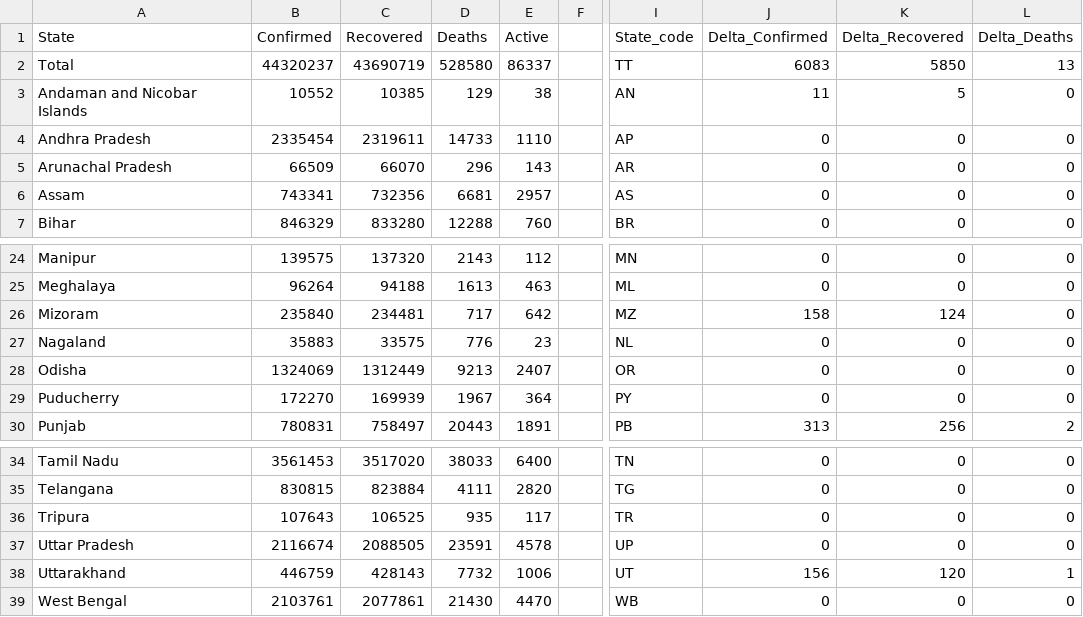
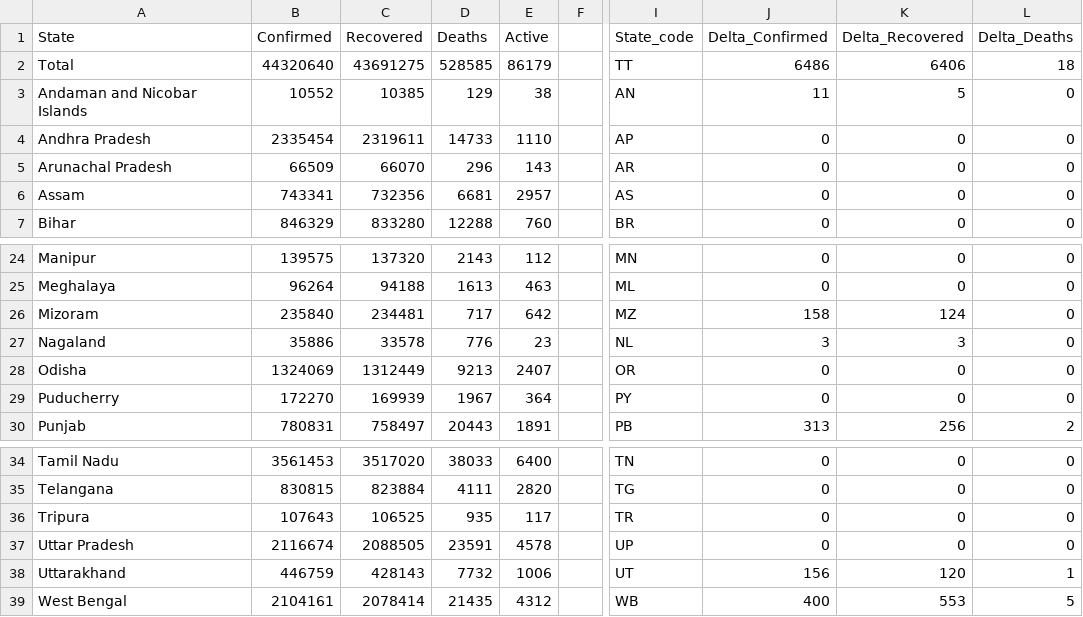
Before and after one commit to datakind-blr/covid19bharat_data, a CSV file: csv/latest/state_wise.csv, drawn as a sheet; only a part is shown, gaps mark what is left out; the diff names each change by its address in the sheet, - before the commit and + after, or states it on an @@ line.

Commit message:
data updated on - Fri Aug 19 21:14:45 IST 2022

```diff
--- a/csv/latest/state_wise.csv
+++ b/csv/latest/state_wise.csv
-B2 (Confirmed): 44320237
+B2 (Confirmed): 44320640
-C2 (Recovered): 43690719
+C2 (Recovered): 43691275
-D2 (Deaths): 528580
+D2 (Deaths): 528585
-E2 (Active): 86337
+E2 (Active): 86179
-J2 (Delta_Confirmed): 6083
+J2 (Delta_Confirmed): 6486
-K2 (Delta_Recovered): 5850
+K2 (Delta_Recovered): 6406
-L2 (Delta_Deaths): 13
+L2 (Delta_Deaths): 18
-B27 (Confirmed): 35883
+B27 (Confirmed): 35886
-C27 (Recovered): 33575
+C27 (Recovered): 33578
-J27 (Delta_Confirmed): 0
+J27 (Delta_Confirmed): 3
-K27 (Delta_Recovered): 0
+K27 (Delta_Recovered): 3
-B39 (Confirmed): 2103761
+B39 (Confirmed): 2104161
-C39 (Recovered): 2077861
+C39 (Recovered): 2078414
-D39 (Deaths): 21430
+D39 (Deaths): 21435
-E39 (Active): 4470
+E39 (Active): 4312
-J39 (Delta_Confirmed): 0
+J39 (Delta_Confirmed): 400
-K39 (Delta_Recovered): 0
+K39 (Delta_Recovered): 553
-L39 (Delta_Deaths): 0
+L39 (Delta_Deaths): 5
```
Also changed, not shown: csv/latest/district_wise.csv, csv/latest/state_wise_daily.csv, 14 other files.
